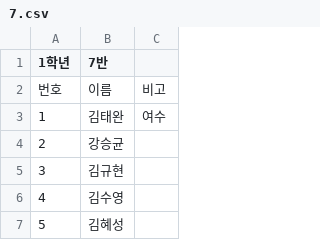
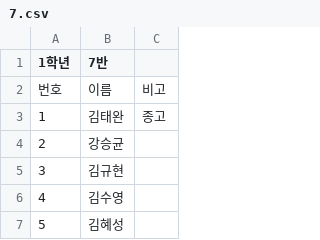
Before and after one commit to earify/ysg, a CSV file: assets/class.csv/7.csv, drawn as a sheet; only a part is shown.

```diff
--- a/assets/class.csv/7.csv
+++ b/assets/class.csv/7.csv
@@ -2,3 +2,3 @@
 번호,이름,비고
-1,김태완,여수
+1,김태완,종고
 2,강승균,
```
Also changed, not shown: 4 other files.
